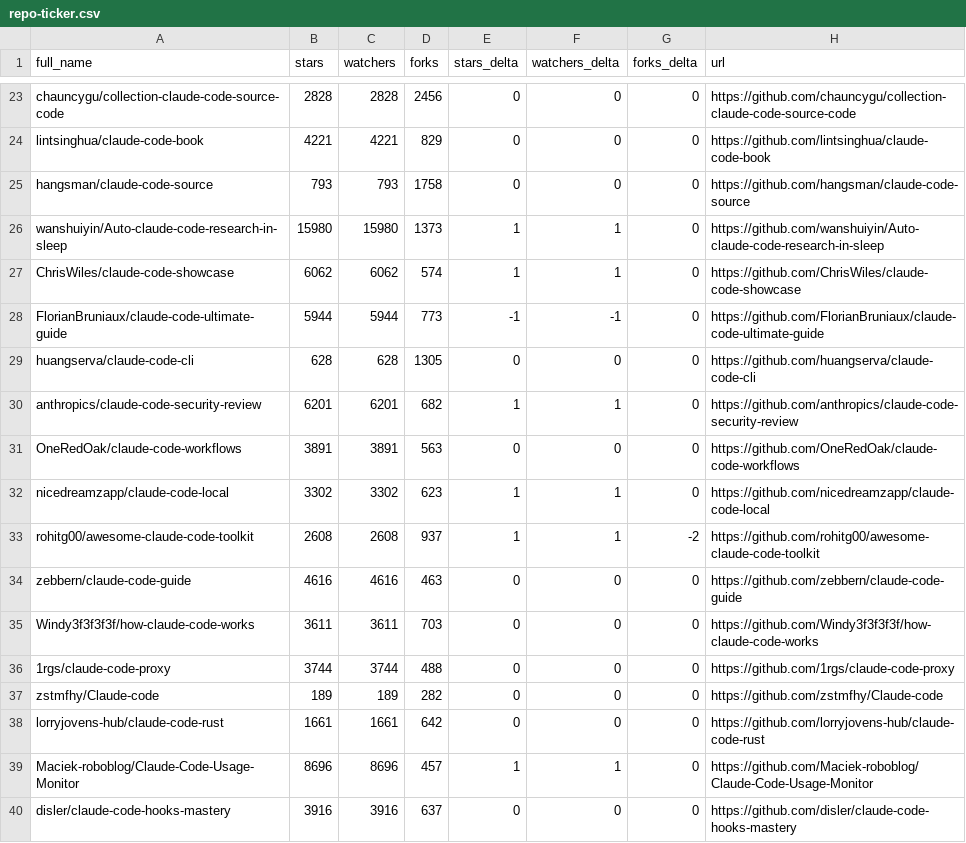
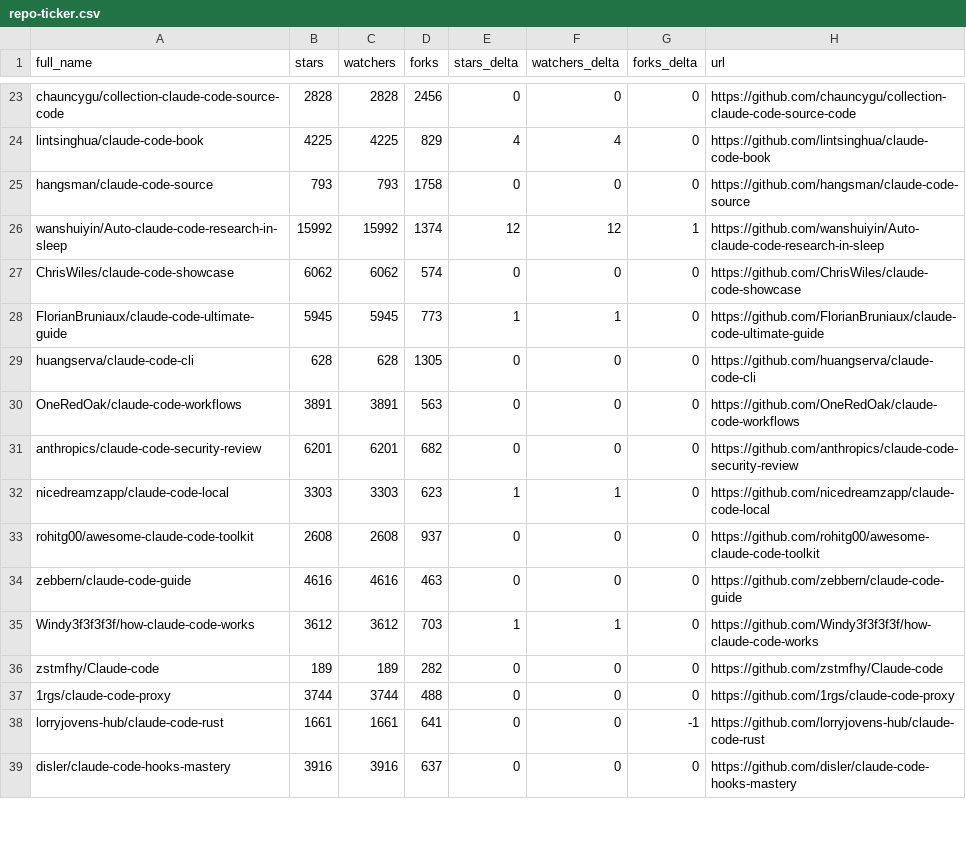
Before and after one commit to ashishachopra/Claude-CodeSkills, a CSV file: data/repo-ticker.csv, drawn as a sheet; only a part is shown, gaps mark what is left out; removed rows and columns are numbered as before the commit, all else as after; the diff covers the shown part only; the diff names each change by its address in the sheet, - before the commit and + after, or states it on an @@ line.

```diff
--- a/data/repo-ticker.csv
+++ b/data/repo-ticker.csv
-B24 (stars): 4221
+B24 (stars): 4225
-C24 (watchers): 4221
+C24 (watchers): 4225
-E24 (stars_delta): 0
+E24 (stars_delta): 4
-F24 (watchers_delta): 0
+F24 (watchers_delta): 4
-B26 (stars): 15980
+B26 (stars): 15992
-C26 (watchers): 15980
+C26 (watchers): 15992
-D26 (forks): 1373
+D26 (forks): 1374
-E26 (stars_delta): 1
+E26 (stars_delta): 12
-F26 (watchers_delta): 1
+F26 (watchers_delta): 12
-G26 (forks_delta): 0
+G26 (forks_delta): 1
-E27 (stars_delta): 1
+E27 (stars_delta): 0
-F27 (watchers_delta): 1
+F27 (watchers_delta): 0
-B28 (stars): 5944
+B28 (stars): 5945
-C28 (watchers): 5944
+C28 (watchers): 5945
-E28 (stars_delta): -1
+E28 (stars_delta): 1
-F28 (watchers_delta): -1
+F28 (watchers_delta): 1
-row 30: anthropics/claude-code-security-review | 6201 | 6201 | 682 | 1 | 1 | 0 | https://github.com/anthropics/claude-code-security-review
+row 31: anthropics/claude-code-security-review | 6201 | 6201 | 682 | 0 | 0 | 0 | https://github.com/anthropics/claude-code-security-review
-B32 (stars): 3302
+B32 (stars): 3303
-C32 (watchers): 3302
+C32 (watchers): 3303
-E33 (stars_delta): 1
+E33 (stars_delta): 0
-F33 (watchers_delta): 1
+F33 (watchers_delta): 0
-G33 (forks_delta): -2
+G33 (forks_delta): 0
-B35 (stars): 3611
+B35 (stars): 3612
-C35 (watchers): 3611
+C35 (watchers): 3612
-E35 (stars_delta): 0
+E35 (stars_delta): 1
-F35 (watchers_delta): 0
+F35 (watchers_delta): 1
@@ row 37 moved to row 36: zstmfhy/Claude-code @@
-D38 (forks): 642
+D38 (forks): 641
-G38 (forks_delta): 0
+G38 (forks_delta): -1
-row 39: Maciek-roboblog/Claude-Code-Usage-Monitor | 8696 | 8696 | 457 | 1 | 1 | 0 | https://github.com/Maciek-roboblog/Claude-Code-Usage-Monitor
```
Also changed, not shown: 2 added rows, 1 removed row and 116 edited cells elsewhere in this file, 2 other files.
